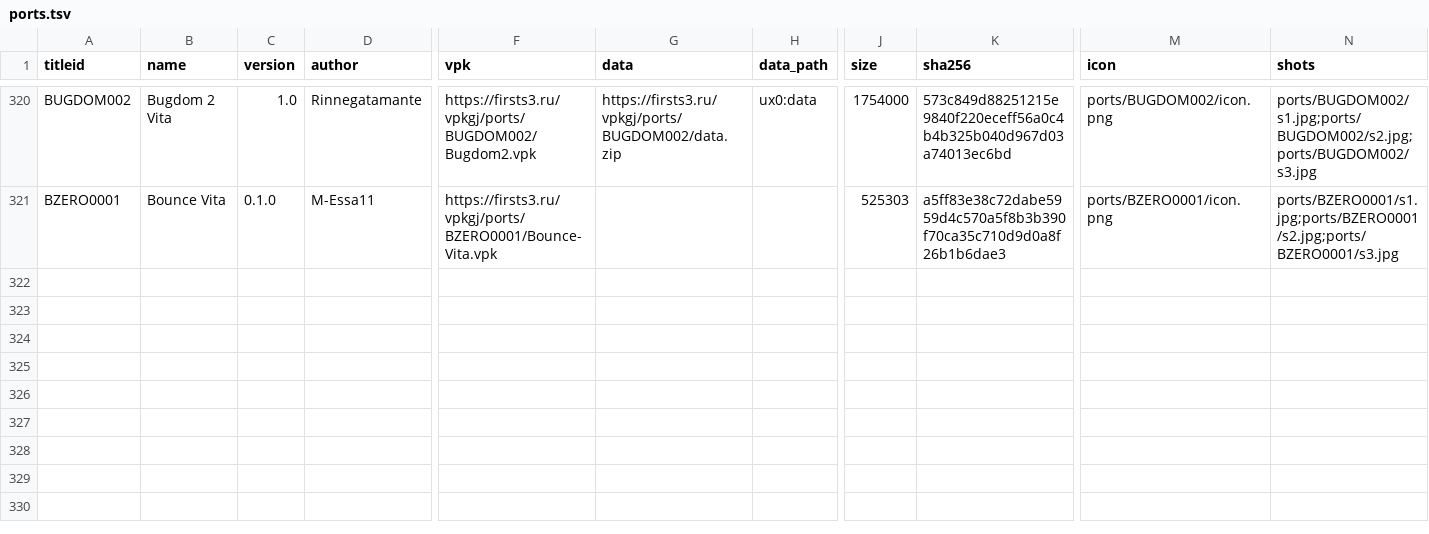
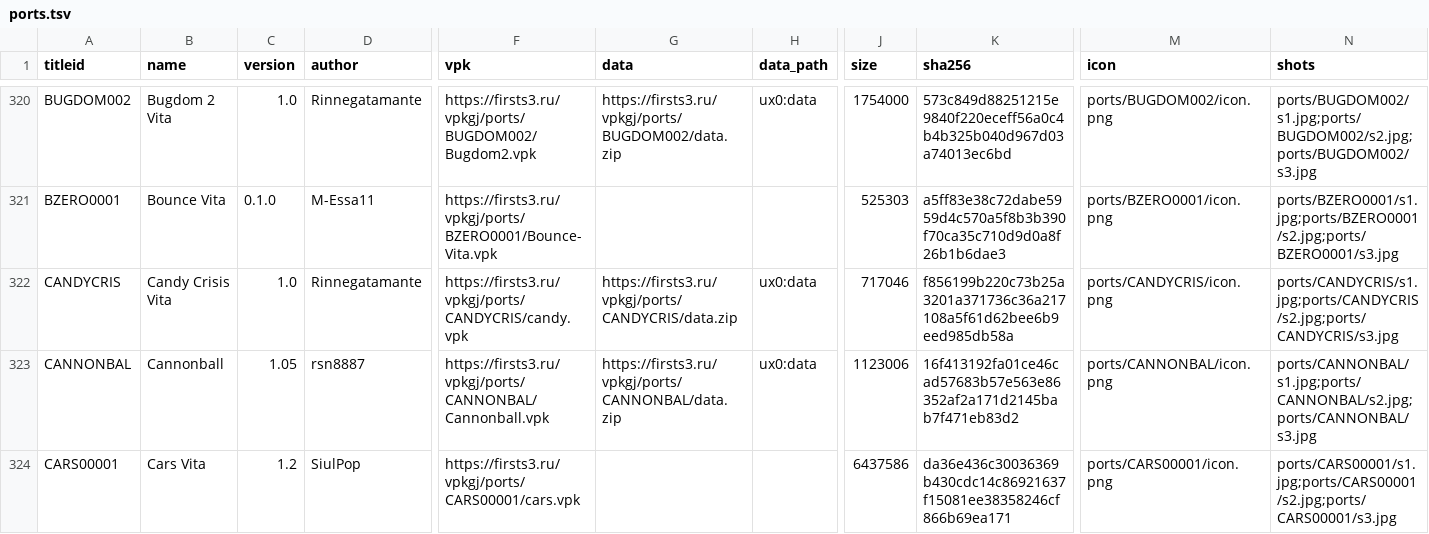
Before and after one commit to Risaro/vpkgj-db, a TSV file: catalog/ports.tsv, drawn as a sheet; only a part is shown, gaps mark what is left out; rows hold the shown columns only; the diff names each change by its address in the sheet, - before the commit and + after, or states it on an @@ line.

Commit message:
Khoumbryu i porty iz VitaDB

```diff
--- a/catalog/ports.tsv
+++ b/catalog/ports.tsv
+row 322: CANDYCRIS | Candy Crisis Vita | 1.0 | Rinnegatamante | https://firsts3.ru/vpkgj/ports/CANDYCRIS/candy.vpk | https://firsts3.ru/vpkgj/ports/CANDYCRIS/data.zip | ux0:data | 717046 | f856199b220c73b25a3201a371736c36a217108a5f61d62bee6b9eed985db58a | ports/CANDYCRIS/icon.png | ports/CANDYCRIS/s1.jpg;ports/CANDYCRIS/s2.jpg;ports/CANDYCRIS/s3.jpg
+row 323: CANNONBAL | Cannonball | 1.05 | rsn8887 | https://firsts3.ru/vpkgj/ports/CANNONBAL/Cannonball.vpk | https://firsts3.ru/vpkgj/ports/CANNONBAL/data.zip | ux0:data | 1123006 | 16f413192fa01ce46cad57683b57e563e86352af2a171d2145bab7f471eb83d2 | ports/CANNONBAL/icon.png | ports/CANNONBAL/s1.jpg;ports/CANNONBAL/s2.jpg;ports/CANNONBAL/s3.jpg
+row 324: CARS00001 | Cars Vita | 1.2 | SiulPop | https://firsts3.ru/vpkgj/ports/CARS00001/cars.vpk |  |  | 6437586 | da36e436c30036369b430cdc14c86921637f15081ee38358246cf866b69ea171 | ports/CARS00001/icon.png | ports/CARS00001/s1.jpg;ports/CARS00001/s2.jpg;ports/CARS00001/s3.jpg
```
Also changed, not shown: catalog/homebrew.tsv, 19 other files.
